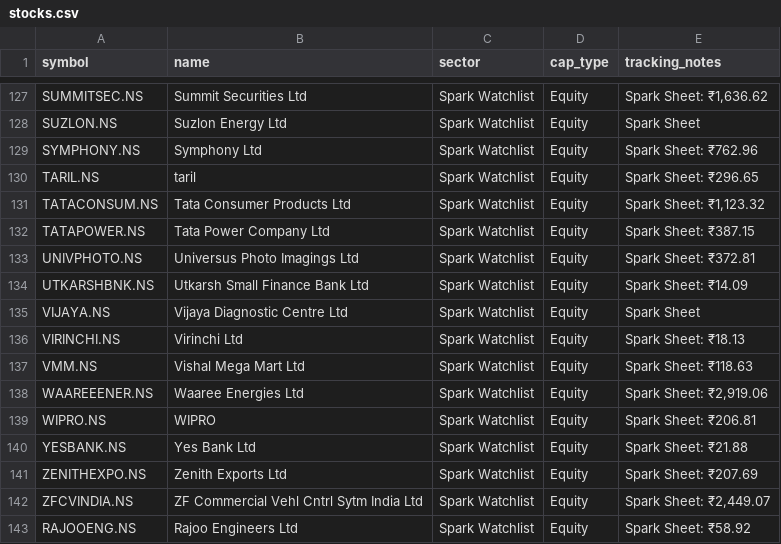
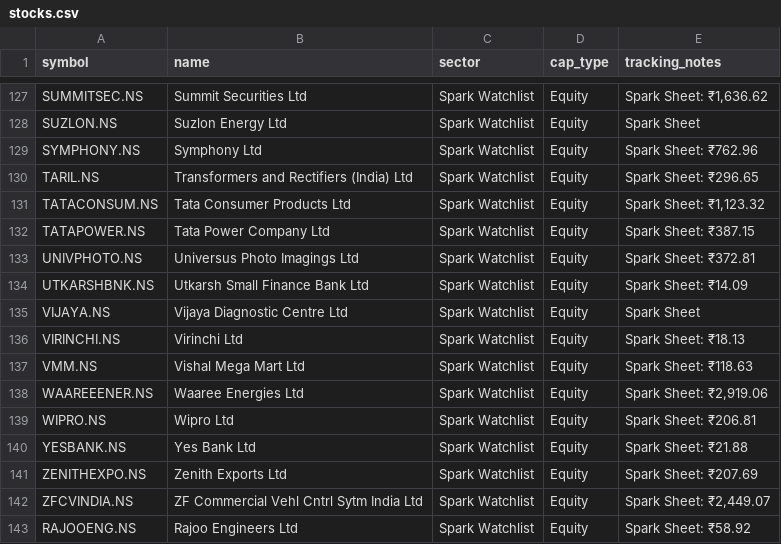
Before and after one commit to digant2207/indian-stock-analyzer, a CSV file: stocks.csv, drawn as a sheet; only a part is shown, gaps mark what is left out; the diff covers the shown part only.

```diff
--- a/stocks.csv
+++ b/stocks.csv
@@ -129,3 +129,3 @@ SUZLON.NS,Suzlon Energy Ltd,Spark Watchlist,Equity,Spark Sheet
 SYMPHONY.NS,Symphony Ltd,Spark Watchlist,Equity,Spark Sheet: ₹762.96
-TARIL.NS,taril,Spark Watchlist,Equity,Spark Sheet: ₹296.65
+TARIL.NS,Transformers and Rectifiers (India) Ltd,Spark Watchlist,Equity,Spark Sheet: ₹296.65
 TATACONSUM.NS,Tata Consumer Products Ltd,Spark Watchlist,Equity,"Spark Sheet: ₹1,123.32"
@@ -138,3 +138,3 @@ VMM.NS,Vishal Mega Mart Ltd,Spark Watchlist,Equity,Spark Sheet: ₹118.63
 WAAREEENER.NS,Waaree Energies Ltd,Spark Watchlist,Equity,"Spark Sheet: ₹2,919.06"
-WIPRO.NS,WIPRO,Spark Watchlist,Equity,Spark Sheet: ₹206.81
+WIPRO.NS,Wipro Ltd,Spark Watchlist,Equity,Spark Sheet: ₹206.81
 YESBANK.NS,Yes Bank Ltd,Spark Watchlist,Equity,Spark Sheet: ₹21.88
```
Also changed, not shown: 16 edited cells elsewhere in this file, 8 other files.
